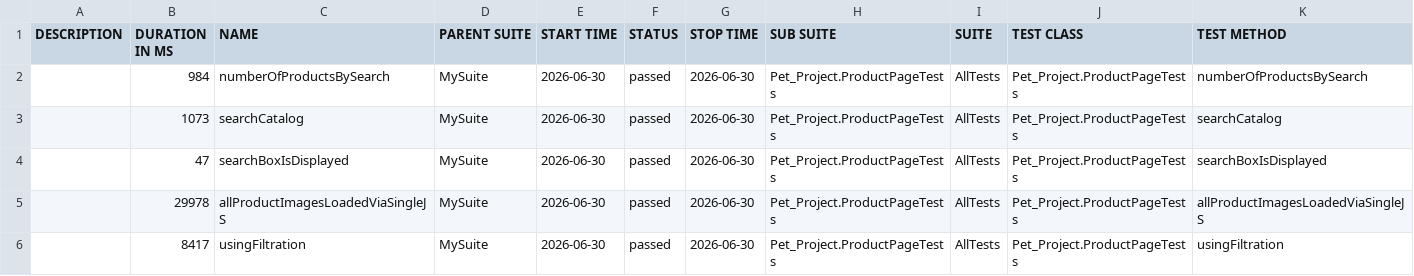
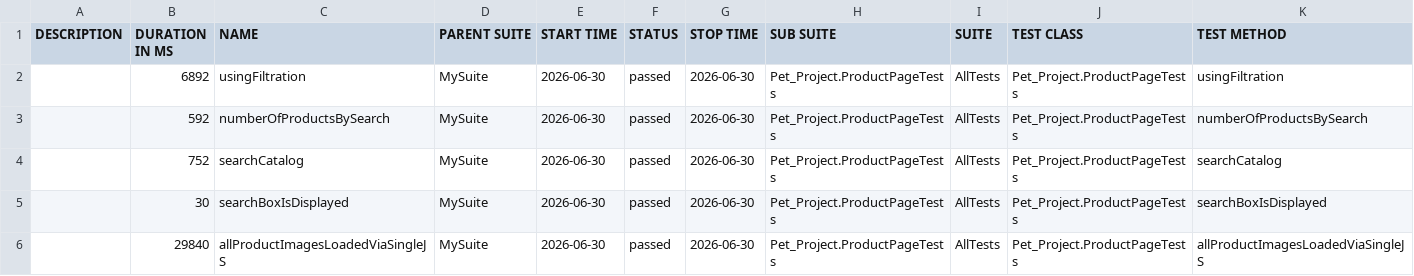
Before and after one commit to mznkkt/Selenium_IntelijIDEA, a CSV file: data/suites.csv, drawn as a sheet.

```diff
--- a/data/suites.csv
+++ b/data/suites.csv
@@ -1,6 +1,6 @@
 "DESCRIPTION","DURATION IN MS","NAME","PARENT SUITE","START TIME","STATUS","STOP TIME","SUB SUITE","SUITE","TEST CLASS","TEST METHOD"
-"","984","numberOfProductsBySearch","MySuite","2026-06-30","passed","2026-06-30","Pet_Project.ProductPageTests","AllTests","Pet_Project.ProductPageTests","numberOfProductsBySearch"
-"","1073","searchCatalog","MySuite","2026-06-30","passed","2026-06-30","Pet_Project.ProductPageTests","AllTests","Pet_Project.ProductPageTests","searchCatalog"
-"","47","searchBoxIsDisplayed","MySuite","2026-06-30","passed","2026-06-30","Pet_Project.ProductPageTests","AllTests","Pet_Project.ProductPageTests","searchBoxIsDisplayed"
-"","29978","allProductImagesLoadedViaSingleJS","MySuite","2026-06-30","passed","2026-06-30","Pet_Project.ProductPageTests","AllTests","Pet_Project.ProductPageTests","allProductImagesLoadedViaSingleJS"
-"","8417","usingFiltration","MySuite","2026-06-30","passed","2026-06-30","Pet_Project.ProductPageTests","AllTests","Pet_Project.ProductPageTests","usingFiltration"
+"","6892","usingFiltration","MySuite","2026-06-30","passed","2026-06-30","Pet_Project.ProductPageTests","AllTests","Pet_Project.ProductPageTests","usingFiltration"
+"","592","numberOfProductsBySearch","MySuite","2026-06-30","passed","2026-06-30","Pet_Project.ProductPageTests","AllTests","Pet_Project.ProductPageTests","numberOfProductsBySearch"
+"","752","searchCatalog","MySuite","2026-06-30","passed","2026-06-30","Pet_Project.ProductPageTests","AllTests","Pet_Project.ProductPageTests","searchCatalog"
+"","30","searchBoxIsDisplayed","MySuite","2026-06-30","passed","2026-06-30","Pet_Project.ProductPageTests","AllTests","Pet_Project.ProductPageTests","searchBoxIsDisplayed"
+"","29840","allProductImagesLoadedViaSingleJS","MySuite","2026-06-30","passed","2026-06-30","Pet_Project.ProductPageTests","AllTests","Pet_Project.ProductPageTests","allProductImagesLoadedViaSingleJS"
```
Also changed, not shown: 38 other files.
